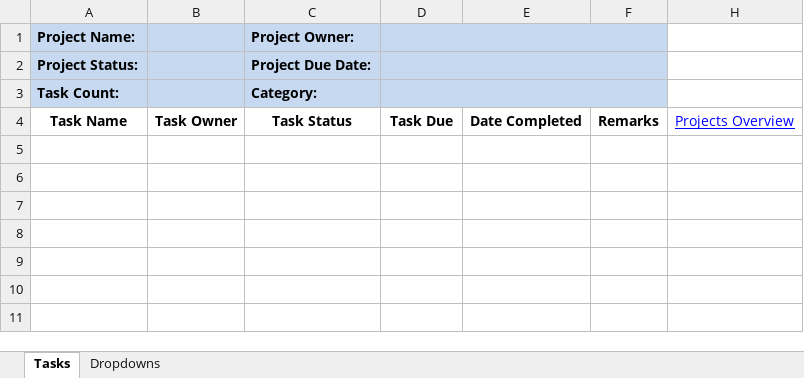
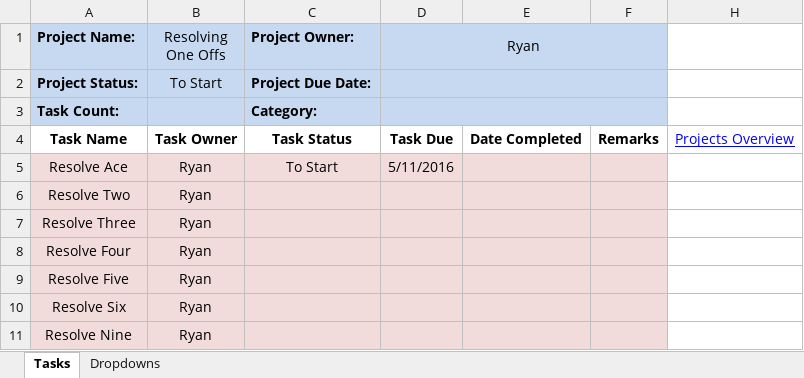
Before and after one commit to cuttle-cards/cuttle, an Excel workbook: Cuttle Agenda/Project Details TEMPLATE.xlsm, sheet Tasks, drawn as a sheet; values as stored, in another font and other column widths than the file's, no borders; conditional formats not drawn; the diff names each change by its address in the sheet, - before the commit and + after, or states it on an @@ line.

```diff
--- a/Cuttle Agenda/Project Details TEMPLATE.xlsm (sheet Tasks)
+++ b/Cuttle Agenda/Project Details TEMPLATE.xlsm (sheet Tasks)
-B1: (empty)
+B1: Resolving One Offs
-D1: (empty)
+D1: Ryan
-B2 (Resolving One Offs): (empty)
+B2 (Resolving One Offs): To Start
+row 5: Resolve Ace | Ryan | To Start | 5/11/2016
+row 6: Resolve Two | Ryan
+row 7: Resolve Three | Ryan
+row 8: Resolve Four | Ryan
+row 9: Resolve Five | Ryan
+row 10: Resolve Six | Ryan
+row 11: Resolve Nine | Ryan
```
Also changed, not shown: Cuttle Agenda/Game Logic.xlsm, Cuttle Agenda/Game View.xlsm, 2 other files.
